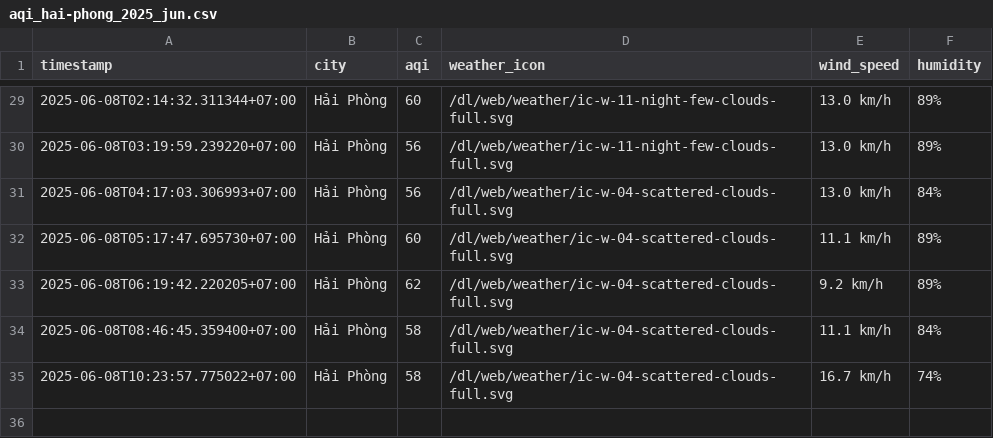
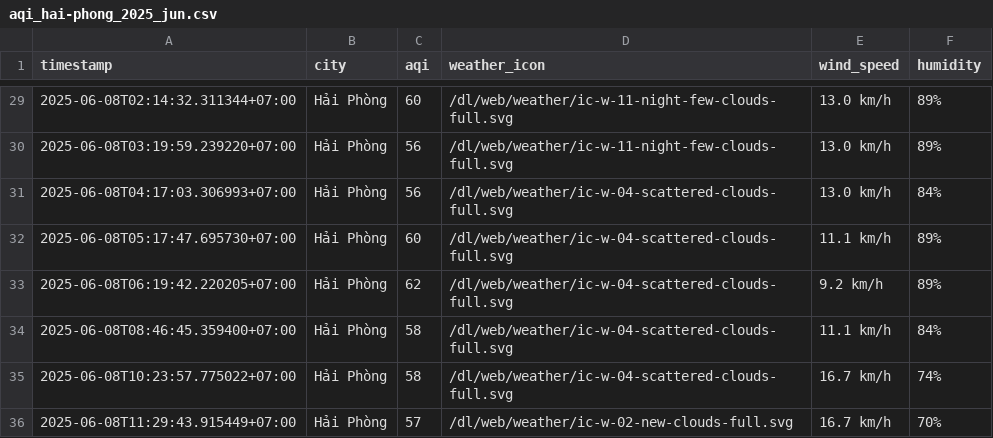
Before and after one commit to Vydtt4947/cuoi_ki, a CSV file: result/hai-phong/aqi_hai-phong_2025_jun.csv, drawn as a sheet; only a part is shown, gaps mark what is left out.

```diff
--- a/result/hai-phong/aqi_hai-phong_2025_jun.csv
+++ b/result/hai-phong/aqi_hai-phong_2025_jun.csv
@@ -35 +35,2 @@ timestamp,city,aqi,weather_icon,wind_speed,humidity
 2025-06-08T10:23:57.775022+07:00,Hải Phòng,58,/dl/web/weather/ic-w-04-scattered-clouds-full.svg,16.7 km/h,74%
+2025-06-08T11:29:43.915449+07:00,Hải Phòng,57,/dl/web/weather/ic-w-02-new-clouds-full.svg,16.7 km/h,70%
```
Also changed, not shown: result/can-tho/aqi_can-tho_2025_jun.csv, result/da-nang/aqi_da-nang_2025_jun.csv, 5 other files.
